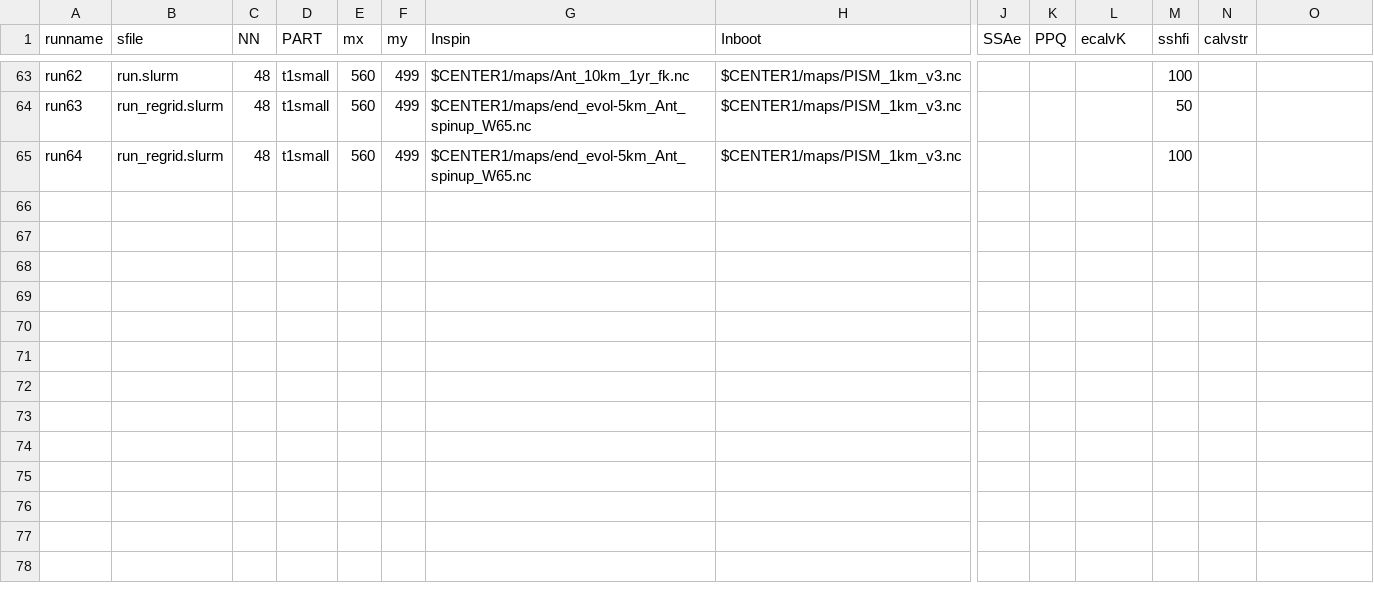
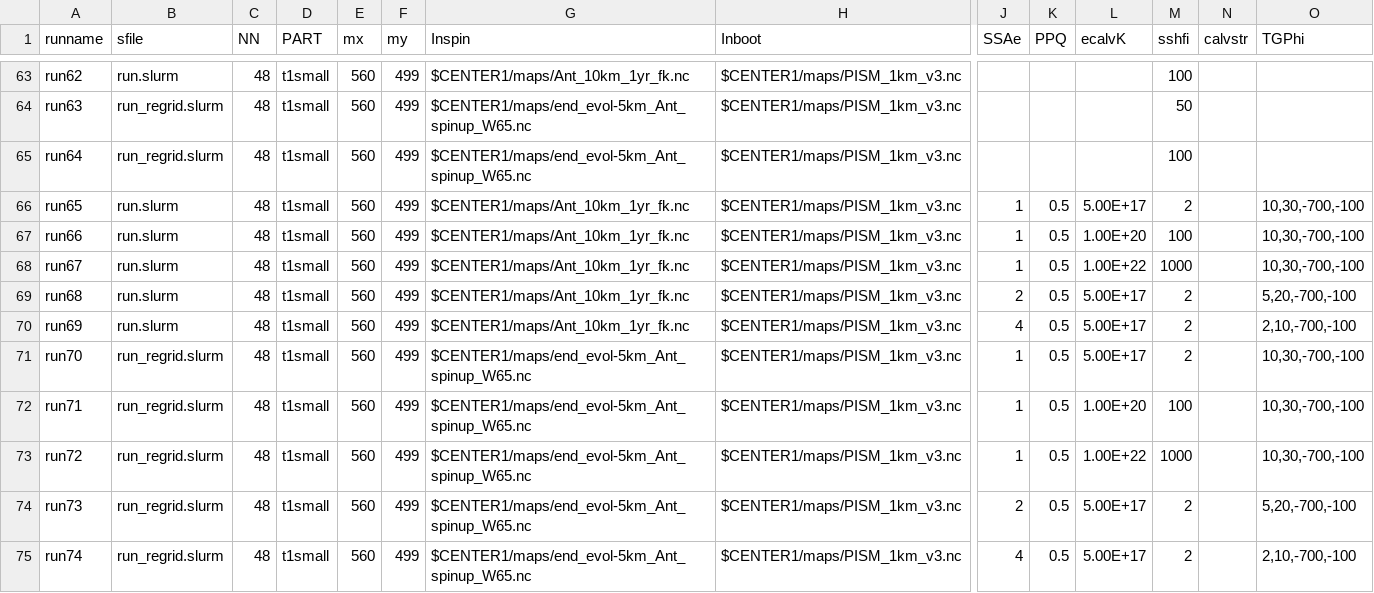
Before and after one commit to ac-johnson/PISM_ARC, a CSV file: PISMinputs.csv, drawn as a sheet; only a part is shown, gaps mark what is left out; rows hold the shown columns only; the diff names each change by its address in the sheet, - before the commit and + after, or states it on an @@ line.

```diff
--- a/PISMinputs.csv
+++ b/PISMinputs.csv
-O1: (empty)
+O1: TGPhi
+row 66: run65 | run.slurm | 48 | t1small | 560 | 499 | $CENTER1/maps/Ant_10km_1yr_fk.nc | $CENTER1/maps/PISM_1km_v3.nc | 1 | 0.5 | 5.00E+17 | 2 |  | 10,30,-700,-100
+row 67: run66 | run.slurm | 48 | t1small | 560 | 499 | $CENTER1/maps/Ant_10km_1yr_fk.nc | $CENTER1/maps/PISM_1km_v3.nc | 1 | 0.5 | 1.00E+20 | 100 |  | 10,30,-700,-100
+row 68: run67 | run.slurm | 48 | t1small | 560 | 499 | $CENTER1/maps/Ant_10km_1yr_fk.nc | $CENTER1/maps/PISM_1km_v3.nc | 1 | 0.5 | 1.00E+22 | 1000 |  | 10,30,-700,-100
+row 69: run68 | run.slurm | 48 | t1small | 560 | 499 | $CENTER1/maps/Ant_10km_1yr_fk.nc | $CENTER1/maps/PISM_1km_v3.nc | 2 | 0.5 | 5.00E+17 | 2 |  | 5,20,-700,-100
+row 70: run69 | run.slurm | 48 | t1small | 560 | 499 | $CENTER1/maps/Ant_10km_1yr_fk.nc | $CENTER1/maps/PISM_1km_v3.nc | 4 | 0.5 | 5.00E+17 | 2 |  | 2,10,-700,-100
+row 71: run70 | run_regrid.slurm | 48 | t1small | 560 | 499 | $CENTER1/maps/end_evol-5km_Ant_spinup_W65.nc | $CENTER1/maps/PISM_1km_v3.nc | 1 | 0.5 | 5.00E+17 | 2 |  | 10,30,-700,-100
+row 72: run71 | run_regrid.slurm | 48 | t1small | 560 | 499 | $CENTER1/maps/end_evol-5km_Ant_spinup_W65.nc | $CENTER1/maps/PISM_1km_v3.nc | 1 | 0.5 | 1.00E+20 | 100 |  | 10,30,-700,-100
+row 73: run72 | run_regrid.slurm | 48 | t1small | 560 | 499 | $CENTER1/maps/end_evol-5km_Ant_spinup_W65.nc | $CENTER1/maps/PISM_1km_v3.nc | 1 | 0.5 | 1.00E+22 | 1000 |  | 10,30,-700,-100
+row 74: run73 | run_regrid.slurm | 48 | t1small | 560 | 499 | $CENTER1/maps/end_evol-5km_Ant_spinup_W65.nc | $CENTER1/maps/PISM_1km_v3.nc | 2 | 0.5 | 5.00E+17 | 2 |  | 5,20,-700,-100
+row 75: run74 | run_regrid.slurm | 48 | t1small | 560 | 499 | $CENTER1/maps/end_evol-5km_Ant_spinup_W65.nc | $CENTER1/maps/PISM_1km_v3.nc | 4 | 0.5 | 5.00E+17 | 2 |  | 2,10,-700,-100
```
Also changed, not shown: 11 other files.
